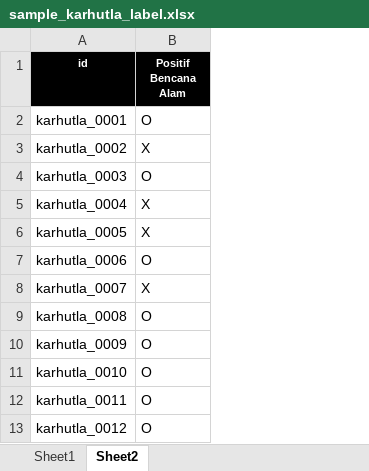
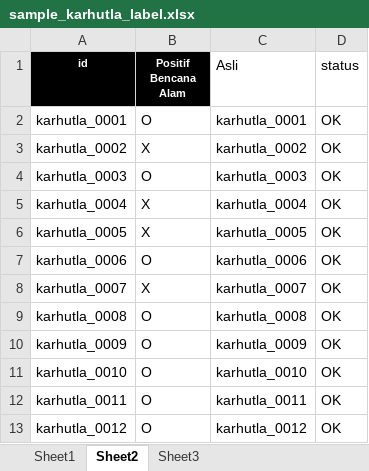
Before and after one commit to gusman/anotated_data, an Excel workbook: karhutla/v02-new/sample_karhutla_label.xlsx, sheet Sheet2, drawn as a sheet; only a part is shown; values as stored, in another font and other column widths than the file's, no borders; the diff names each change by its address in the sheet, - before the commit and + after, or states it on an @@ line.

Commit message:
Fix label for karhutla

```diff
--- a/karhutla/v02-new/sample_karhutla_label.xlsx (sheet Sheet2)
+++ b/karhutla/v02-new/sample_karhutla_label.xlsx (sheet Sheet2)
+sheet tab: Sheet3
+column C (Asli), rows 2-13: karhutla_0001 | karhutla_0002 | karhutla_0003 | karhutla_0004 | karhutla_0005 | karhutla_0006 | karhutla_0007 | karhutla_0008 | karhutla_0009 | karhutla_0010 | karhutla_0011 | karhutla_0012
+column D (status), rows 2-13: all OK
```
Also changed, not shown: sheet Sheet1, karhutla/v02-new/sample_karhutla_anotasi_v02_new.xlsx, 1 other file.
